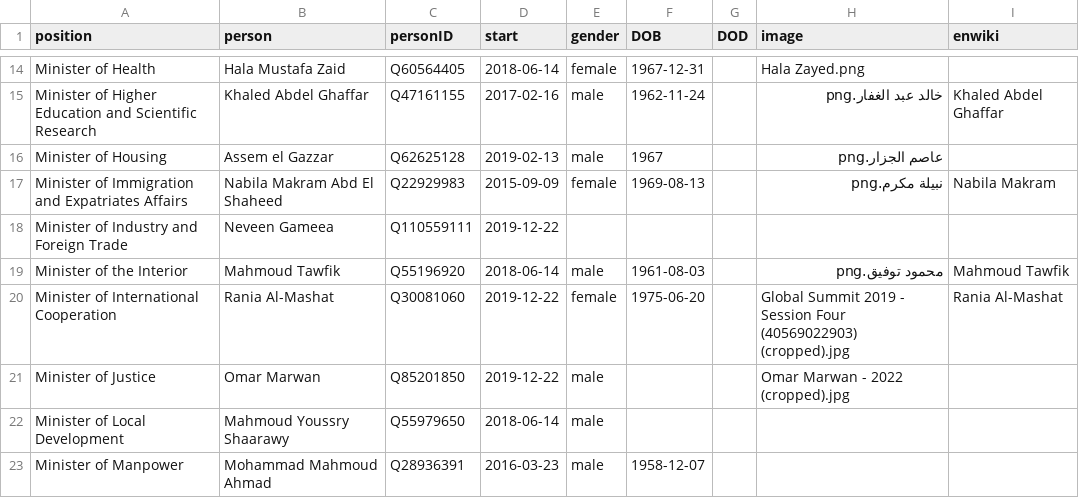
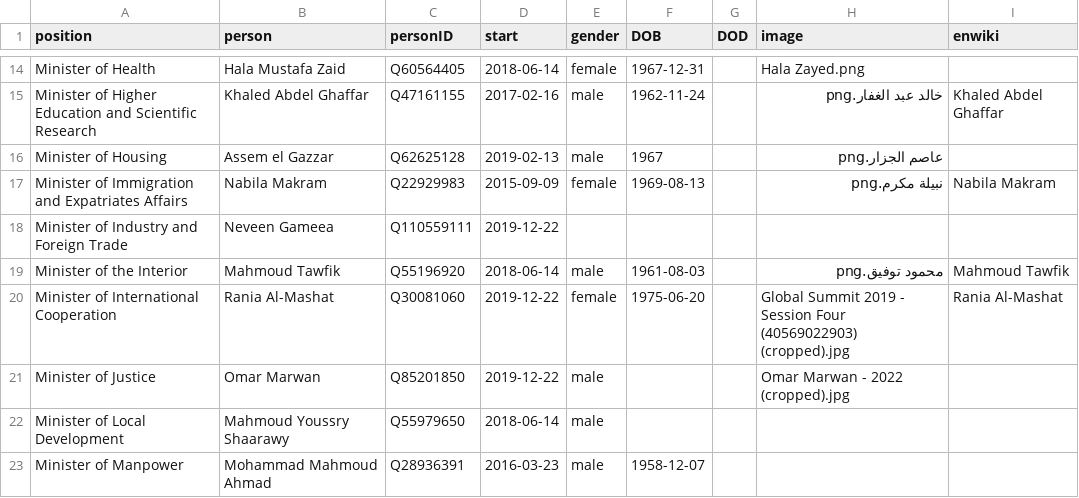
Before and after one commit to every-politician-scrapers/egypt-ministers, a CSV file: html/current.csv, drawn as a sheet; only a part is shown, gaps mark what is left out.

```diff
--- a/html/current.csv
+++ b/html/current.csv
@@ -16,3 +16,3 @@ Minister of Higher Education and Scientific Research,Khaled Abdel Ghaffar,Q47161
 Minister of Housing,Assem el Gazzar,Q62625128,2019-02-13,male,1967,,عاصم الجزار.png,
-Minister of Immigration and Expatriates Affairs,Nabila Makram Abd El Shaheed,Q22929983,2015-09-09,female,1969-08-13,,نبيلة مكرم.png,Nabila Makram
+Minister of Immigration and Expatriates Affairs,Nabila Makram,Q22929983,2015-09-09,female,1969-08-13,,نبيلة مكرم.png,Nabila Makram
 Minister of Industry and Foreign Trade,Neveen Gameea,Q110559111,2019-12-22,,,,,
```
Also changed, not shown: html/holders21.csv, 1 other file.
